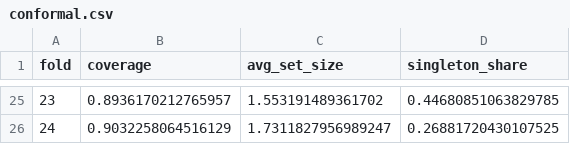
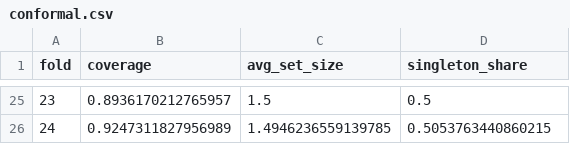
Before and after one commit to deepankarkumar1310/hadoop-ml-algorithm-, a CSV file: results/conformal.csv, drawn as a sheet; only a part is shown, gaps mark what is left out; the diff covers the shown part only.

Commit message:
B-ACPN results: 25 folds + leave-one-state-out, model card, conformal, explanations

```diff
--- a/results/conformal.csv
+++ b/results/conformal.csv
@@ -25,2 +25,2 @@ fold,coverage,avg_set_size,singleton_share
-23,0.8936170212765957,1.553191489361702,0.44680851063829785
-24,0.9032258064516129,1.7311827956989247,0.26881720430107525
+23,0.8936170212765957,1.5,0.5
+24,0.9247311827956989,1.4946236559139785,0.5053763440860215
```
Also changed, not shown: 63 edited cells elsewhere in this file, results/acpn_training_curve.csv, results/district_explanations_folds.csv, 3 other files.
